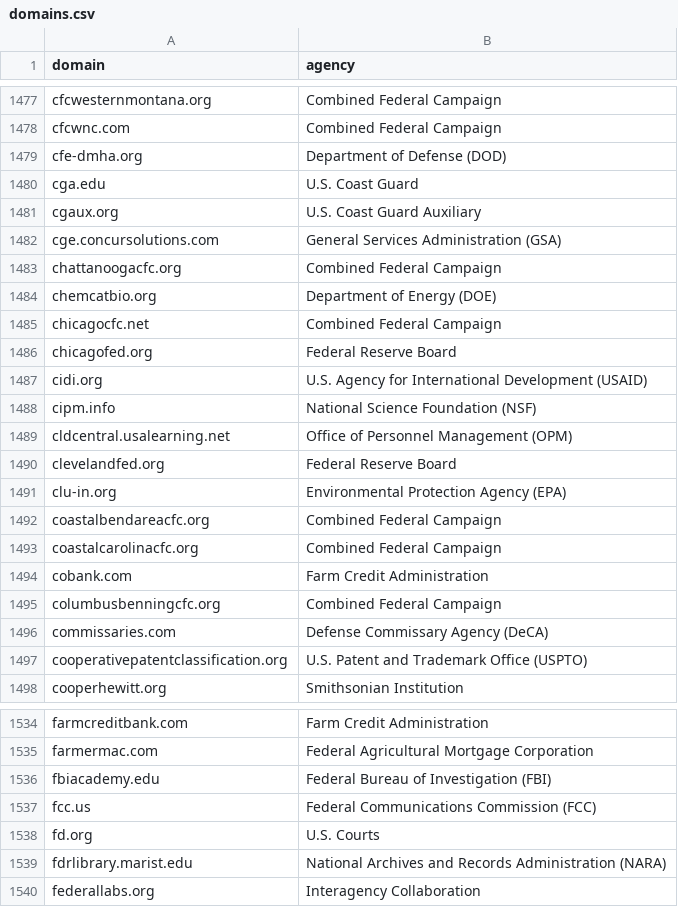
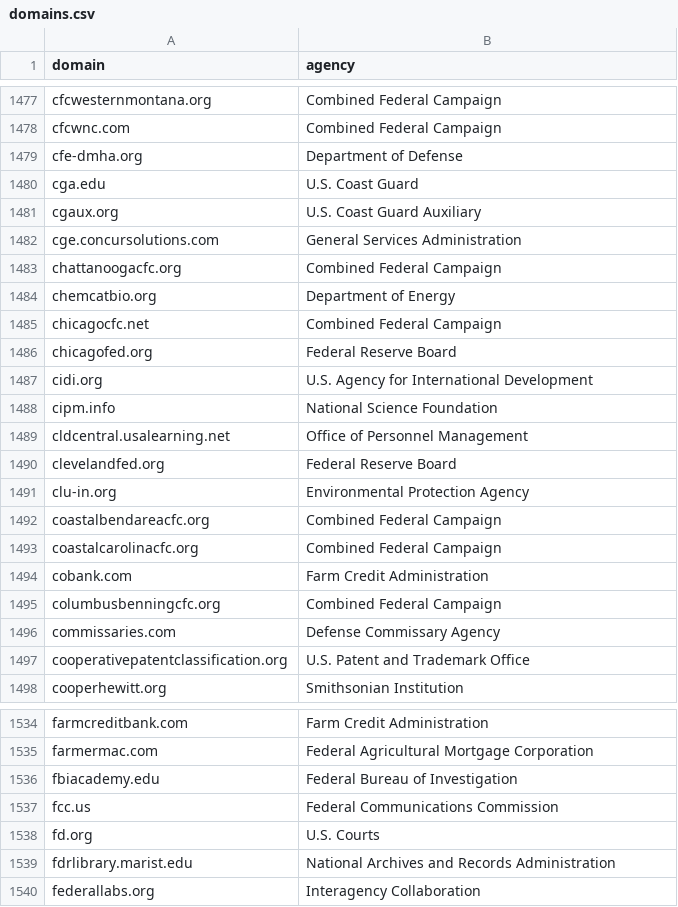
Before and after one commit to ScanGov/data, a CSV file: domains.csv, drawn as a sheet; only a part is shown, gaps mark what is left out; the diff covers the shown part only.

```diff
--- a/domains.csv
+++ b/domains.csv
@@ -1478,15 +1478,15 @@ cfcwesternmontana.org,Combined Federal Campaign
 cfcwnc.com,Combined Federal Campaign
-cfe-dmha.org,Department of Defense (DOD)
+cfe-dmha.org,Department of Defense
 cga.edu,U.S. Coast Guard
 cgaux.org,U.S. Coast Guard Auxiliary
-cge.concursolutions.com,General Services Administration (GSA)
+cge.concursolutions.com,General Services Administration
 chattanoogacfc.org,Combined Federal Campaign
-chemcatbio.org,Department of Energy (DOE)
+chemcatbio.org,Department of Energy
 chicagocfc.net,Combined Federal Campaign
 chicagofed.org,Federal Reserve Board
-cidi.org,U.S. Agency for International Development (USAID)
-cipm.info,National Science Foundation (NSF)
-cldcentral.usalearning.net,Office of Personnel Management (OPM)
+cidi.org,U.S. Agency for International Development
+cipm.info,National Science Foundation
+cldcentral.usalearning.net,Office of Personnel Management
 clevelandfed.org,Federal Reserve Board
-clu-in.org,Environmental Protection Agency (EPA)
+clu-in.org,Environmental Protection Agency
 coastalbendareacfc.org,Combined Federal Campaign
@@ -1495,4 +1495,4 @@ cobank.com,Farm Credit Administration
 columbusbenningcfc.org,Combined Federal Campaign
-commissaries.com,Defense Commissary Agency (DeCA)
-cooperativepatentclassification.org,U.S. Patent and Trademark Office (USPTO)
+commissaries.com,Defense Commissary Agency
+cooperativepatentclassification.org,U.S. Patent and Trademark Office
 cooperhewitt.org,Smithsonian Institution
@@ -1535,6 +1535,6 @@ farmcreditbank.com,Farm Credit Administration
 farmermac.com,Federal Agricultural Mortgage Corporation
-fbiacademy.edu,Federal Bureau of Investigation (FBI)
-fcc.us,Federal Communications Commission (FCC)
+fbiacademy.edu,Federal Bureau of Investigation
+fcc.us,Federal Communications Commission
 fd.org,U.S. Courts
-fdrlibrary.marist.edu,National Archives and Records Administration (NARA)
+fdrlibrary.marist.edu,National Archives and Records Administration
 federallabs.org,Interagency Collaboration
```
Also changed, not shown: 104 edited cells elsewhere in this file, metadata.csv, robots.csv, 12 other files.
